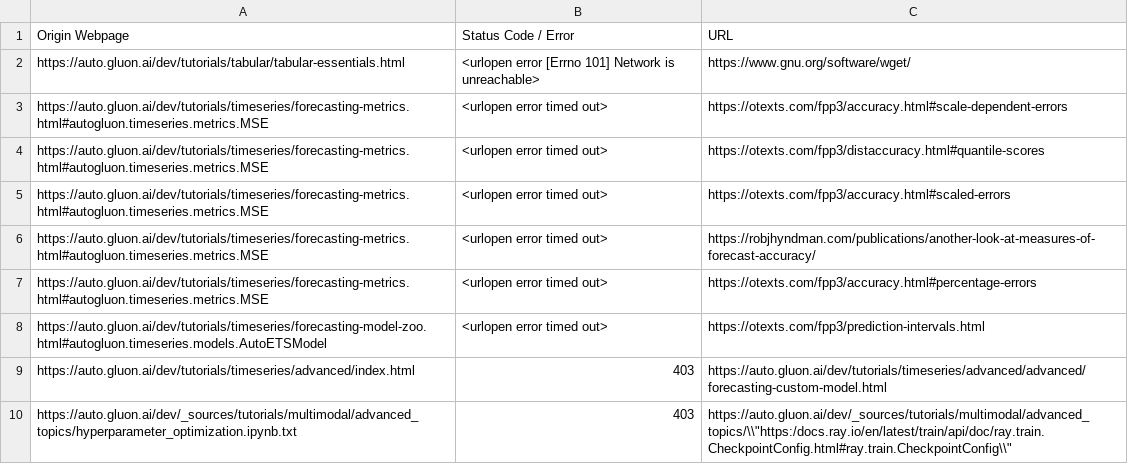
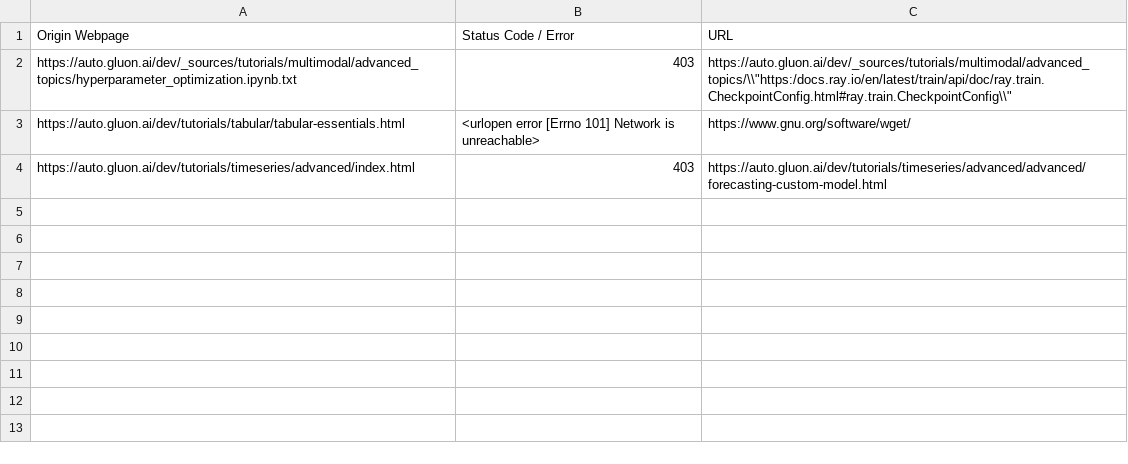
Before and after one commit to autogluon/autogluon-brokenlinks, a CSV file: Broken Links Dev.csv, drawn as a sheet.

```diff
--- a/Broken Links Dev.csv
+++ b/Broken Links Dev.csv
@@ -1,10 +1,4 @@
 Origin Webpage,Status Code / Error,URL
+https://auto.gluon.ai/dev/_sources/tutorials/multimodal/advanced_topics/hyperparameter_optimization.ipynb.txt ,403,"https://auto.gluon.ai/dev/_sources/tutorials/multimodal/advanced_topics/\\""https:/docs.ray.io/en/latest/train/api/doc/ray.train.CheckpointConfig.html#ray.train.CheckpointConfig\\"""
 https://auto.gluon.ai/dev/tutorials/tabular/tabular-essentials.html ,<urlopen error [Errno 101] Network is unreachable>,https://www.gnu.org/software/wget/
-https://auto.gluon.ai/dev/tutorials/timeseries/forecasting-metrics.html#autogluon.timeseries.metrics.MSE ,<urlopen error timed out>,https://otexts.com/fpp3/accuracy.html#scale-dependent-errors
-https://auto.gluon.ai/dev/tutorials/timeseries/forecasting-metrics.html#autogluon.timeseries.metrics.MSE ,<urlopen error timed out>,https://otexts.com/fpp3/distaccuracy.html#quantile-scores
-https://auto.gluon.ai/dev/tutorials/timeseries/forecasting-metrics.html#autogluon.timeseries.metrics.MSE ,<urlopen error timed out>,https://otexts.com/fpp3/accuracy.html#scaled-errors
-https://auto.gluon.ai/dev/tutorials/timeseries/forecasting-metrics.html#autogluon.timeseries.metrics.MSE ,<urlopen error timed out>,https://robjhyndman.com/publications/another-look-at-measures-of-forecast-accuracy/
-https://auto.gluon.ai/dev/tutorials/timeseries/forecasting-metrics.html#autogluon.timeseries.metrics.MSE ,<urlopen error timed out>,https://otexts.com/fpp3/accuracy.html#percentage-errors
-https://auto.gluon.ai/dev/tutorials/timeseries/forecasting-model-zoo.html#autogluon.timeseries.models.AutoETSModel ,<urlopen error timed out>,https://otexts.com/fpp3/prediction-intervals.html
 https://auto.gluon.ai/dev/tutorials/timeseries/advanced/index.html ,403,https://auto.gluon.ai/dev/tutorials/timeseries/advanced/advanced/forecasting-custom-model.html
-https://auto.gluon.ai/dev/_sources/tutorials/multimodal/advanced_topics/hyperparameter_optimization.ipynb.txt ,403,"https://auto.gluon.ai/dev/_sources/tutorials/multimodal/advanced_topics/\\""https:/docs.ray.io/en/latest/train/api/doc/ray.train.CheckpointConfig.html#ray.train.CheckpointConfig\\"""
```
Also changed, not shown: Broken Links Stable.csv.
